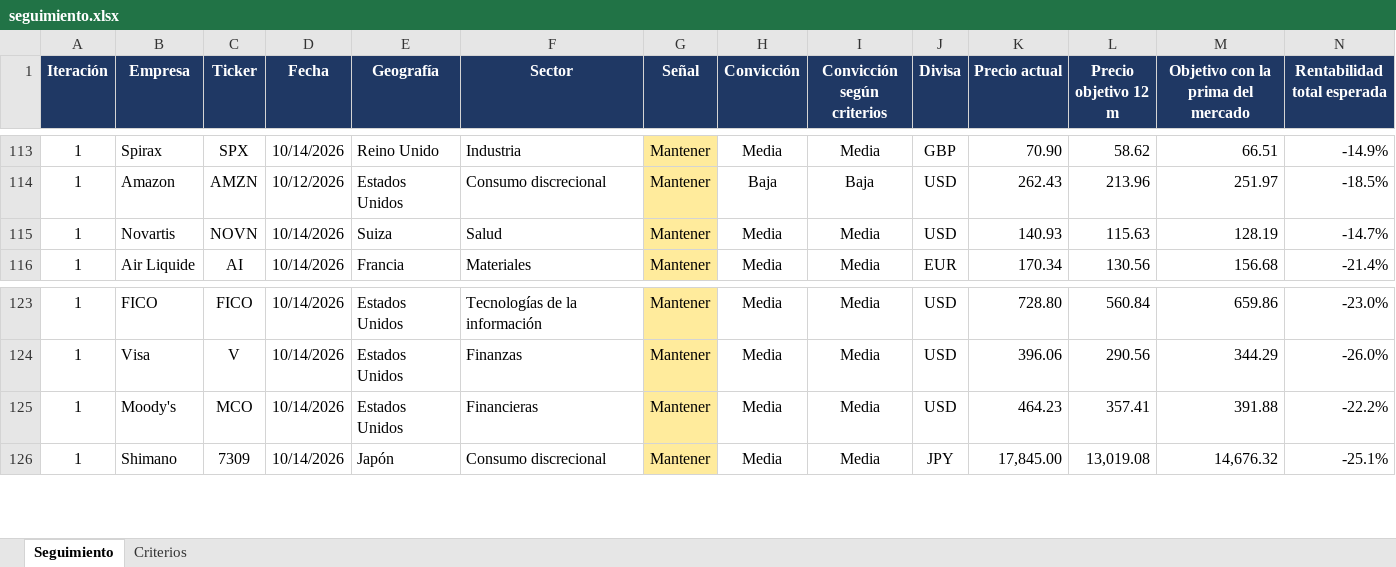
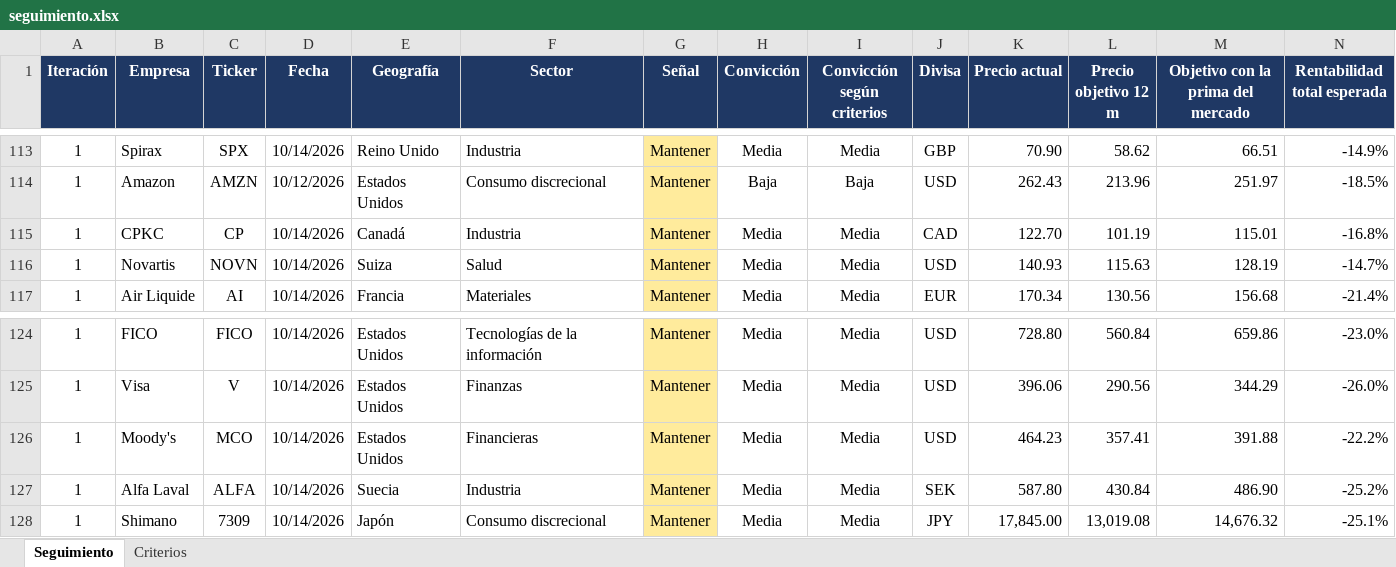
Before and after one commit to HotisS/analisis-inversion, an Excel workbook: seguimiento.xlsx, sheet Seguimiento, drawn as a sheet; only a part is shown, gaps mark what is left out; values as stored, in another font and other column widths than the file's, no borders; rows hold the shown columns only; the diff names each change by its address in the sheet, - before the commit and + after, or states it on an @@ line.

```diff
--- a/seguimiento.xlsx (sheet Seguimiento)
+++ b/seguimiento.xlsx (sheet Seguimiento)
+row 115: 1 | CPKC | CP | 10/14/2026 | Canadá | Industria | Mantener | Media | Media | CAD | 122.70 | 101.19 | 115.01 | -16.8%
+row 127: 1 | Alfa Laval | ALFA | 10/14/2026 | Suecia | Industria | Mantener | Media | Media | SEK | 587.80 | 430.84 | 486.90 | -25.2%
```
